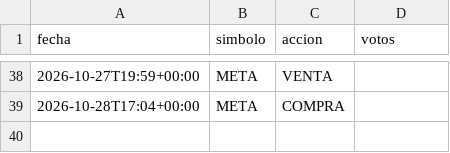
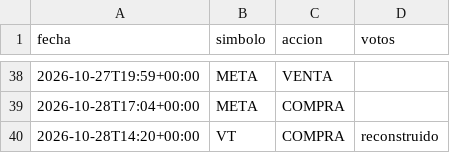
Before and after one commit to sombranba-bit/bot-trading, a CSV file: data/trades.csv, drawn as a sheet; only a part is shown, gaps mark what is left out; the diff names each change by its address in the sheet, - before the commit and + after, or states it on an @@ line.

```diff
--- a/data/trades.csv
+++ b/data/trades.csv
+row 40: 2026-10-28T14:20+00:00 | VT | COMPRA | reconstruido
```
